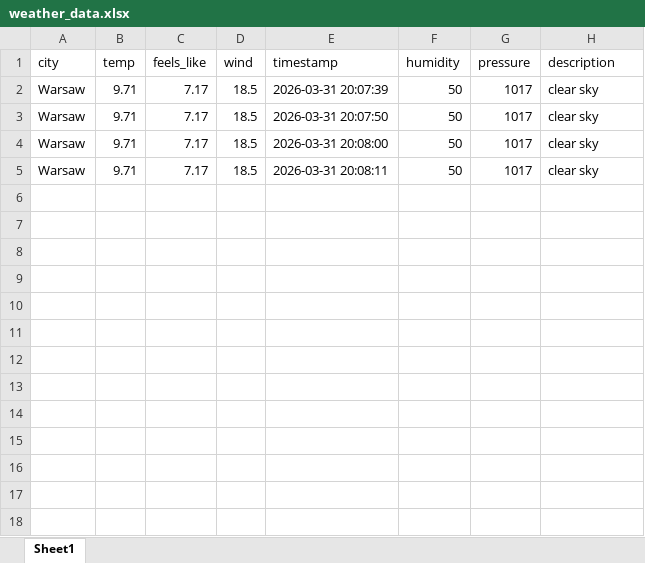
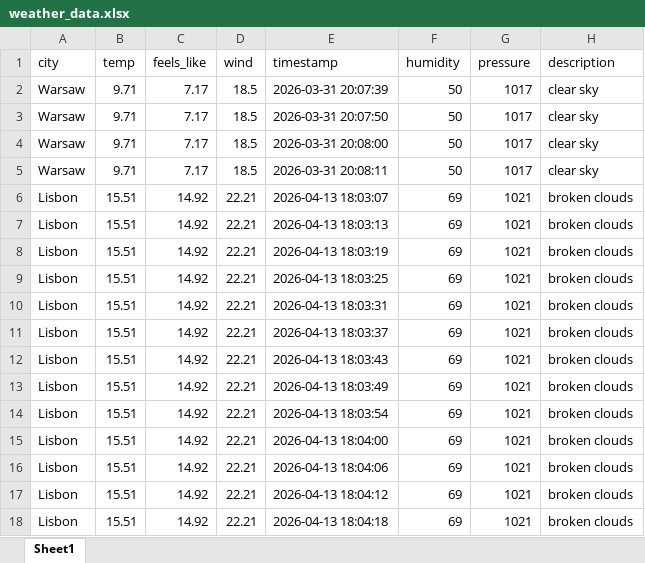
Before and after one commit to justyna-bedn/Weather-app, an Excel workbook: weather_data.xlsx, sheet Sheet1, drawn as a sheet; values as stored, in another font and other column widths than the file's, no borders; the diff names each change by its address in the sheet, - before the commit and + after, or states it on an @@ line.

```diff
--- a/weather_data.xlsx (sheet Sheet1)
+++ b/weather_data.xlsx (sheet Sheet1)
+row 6: Lisbon | 15.51 | 14.92 | 22.21 | 2026-04-13 18:03:07 | 69 | 1021 | broken clouds
+row 7: Lisbon | 15.51 | 14.92 | 22.21 | 2026-04-13 18:03:13 | 69 | 1021 | broken clouds
+row 8: Lisbon | 15.51 | 14.92 | 22.21 | 2026-04-13 18:03:19 | 69 | 1021 | broken clouds
+row 9: Lisbon | 15.51 | 14.92 | 22.21 | 2026-04-13 18:03:25 | 69 | 1021 | broken clouds
+row 10: Lisbon | 15.51 | 14.92 | 22.21 | 2026-04-13 18:03:31 | 69 | 1021 | broken clouds
+row 11: Lisbon | 15.51 | 14.92 | 22.21 | 2026-04-13 18:03:37 | 69 | 1021 | broken clouds
+row 12: Lisbon | 15.51 | 14.92 | 22.21 | 2026-04-13 18:03:43 | 69 | 1021 | broken clouds
+row 13: Lisbon | 15.51 | 14.92 | 22.21 | 2026-04-13 18:03:49 | 69 | 1021 | broken clouds
+row 14: Lisbon | 15.51 | 14.92 | 22.21 | 2026-04-13 18:03:54 | 69 | 1021 | broken clouds
+row 15: Lisbon | 15.51 | 14.92 | 22.21 | 2026-04-13 18:04:00 | 69 | 1021 | broken clouds
+row 16: Lisbon | 15.51 | 14.92 | 22.21 | 2026-04-13 18:04:06 | 69 | 1021 | broken clouds
+row 17: Lisbon | 15.51 | 14.92 | 22.21 | 2026-04-13 18:04:12 | 69 | 1021 | broken clouds
+row 18: Lisbon | 15.51 | 14.92 | 22.21 | 2026-04-13 18:04:18 | 69 | 1021 | broken clouds
```
Also changed, not shown: 5 other files.
